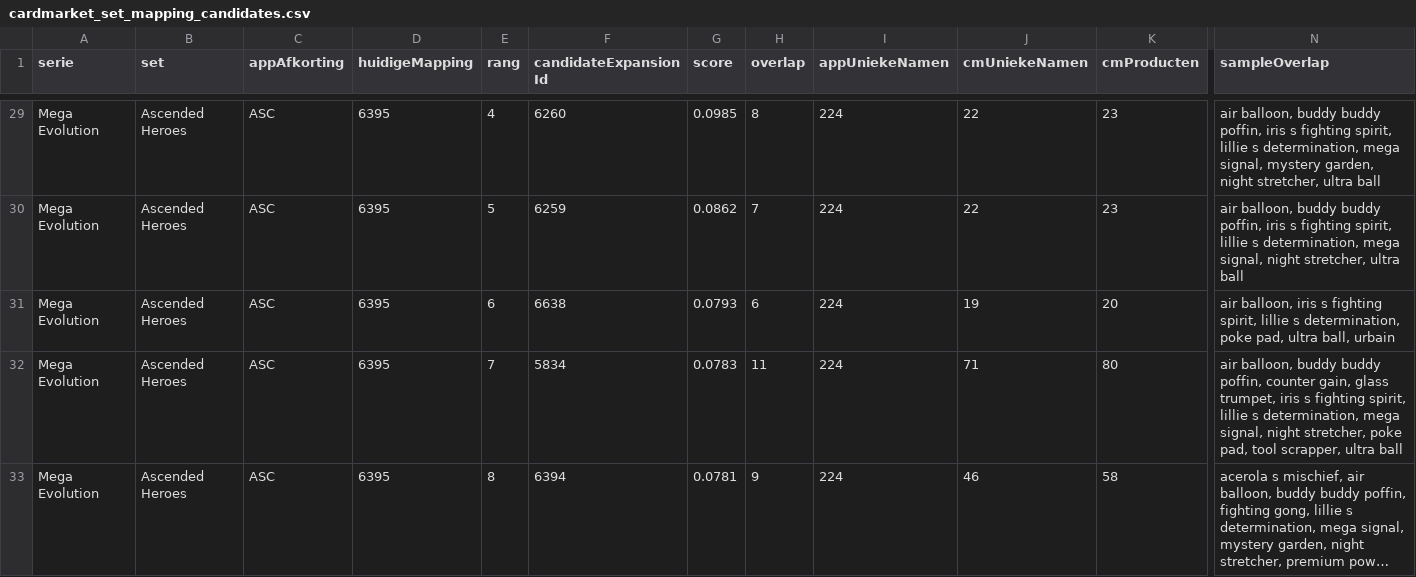
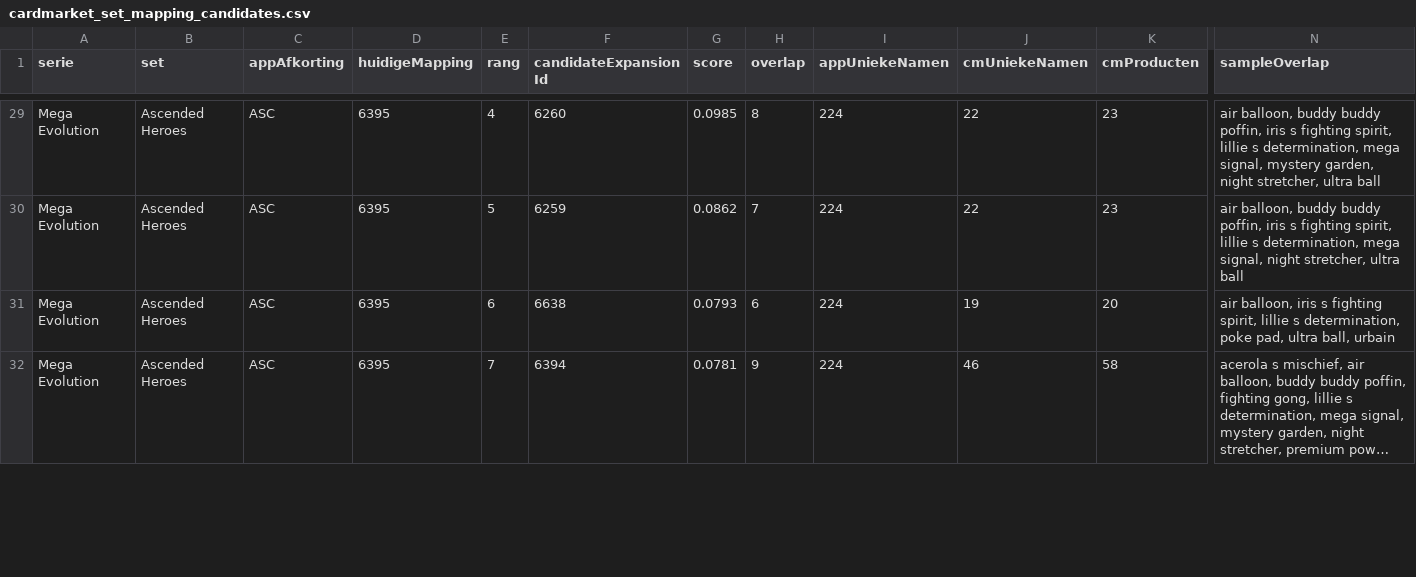
Before and after one commit to Tillie007/Pokemon-tcg-checklist, a CSV file: cardmarket_set_mapping_candidates.csv, drawn as a sheet; only a part is shown, gaps mark what is left out; long unchanged cells end in …; removed rows and columns are numbered as before the commit, all else as after; rows hold the shown columns only; the diff covers the shown part only; the diff names each change by its address in the sheet, - before the commit and + after, or states it on an @@ line.

```diff
--- a/cardmarket_set_mapping_candidates.csv
+++ b/cardmarket_set_mapping_candidates.csv
-row 32: Mega Evolution | Ascended Heroes | ASC | 6395 | 7 | 5834 | 0.0783 | 11 | 224 | 71 | 80 | air balloon, buddy buddy poffin, counter gain, glass trumpet, iris s fighting spirit, lillie s determination, mega signal, night stretcher, poke pad, tool scrapper, ultra ball
-E32 (rang): 8
+E32 (rang): 7
```
Also changed, not shown: 1 added row and 20 edited cells elsewhere in this file, 4 other files.
